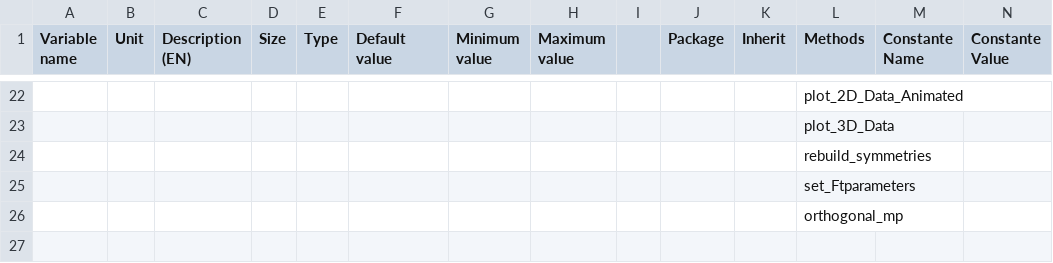
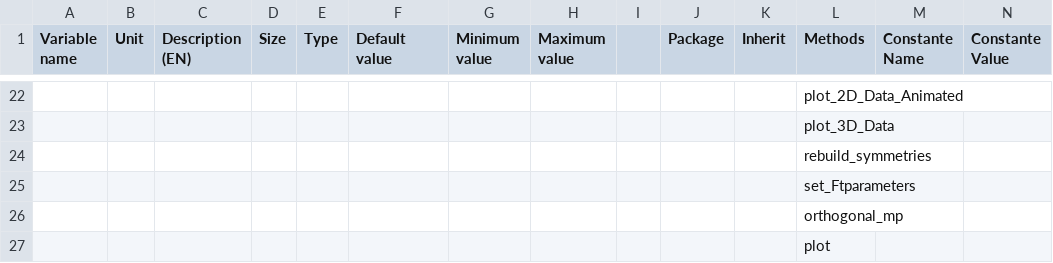
Before and after one commit to Eomys/SciDataTool, a CSV file: SciDataTool/Generator/ClassesRef/DataND.csv, drawn as a sheet; only a part is shown, gaps mark what is left out; rows hold the shown columns only; the diff names each change by its address in the sheet, - before the commit and + after, or states it on an @@ line.

```diff
--- a/SciDataTool/Generator/ClassesRef/DataND.csv
+++ b/SciDataTool/Generator/ClassesRef/DataND.csv
+row 27:  |  |  |  |  |  |  |  |  |  |  | plot
```
Also changed, not shown: 14 other files.
